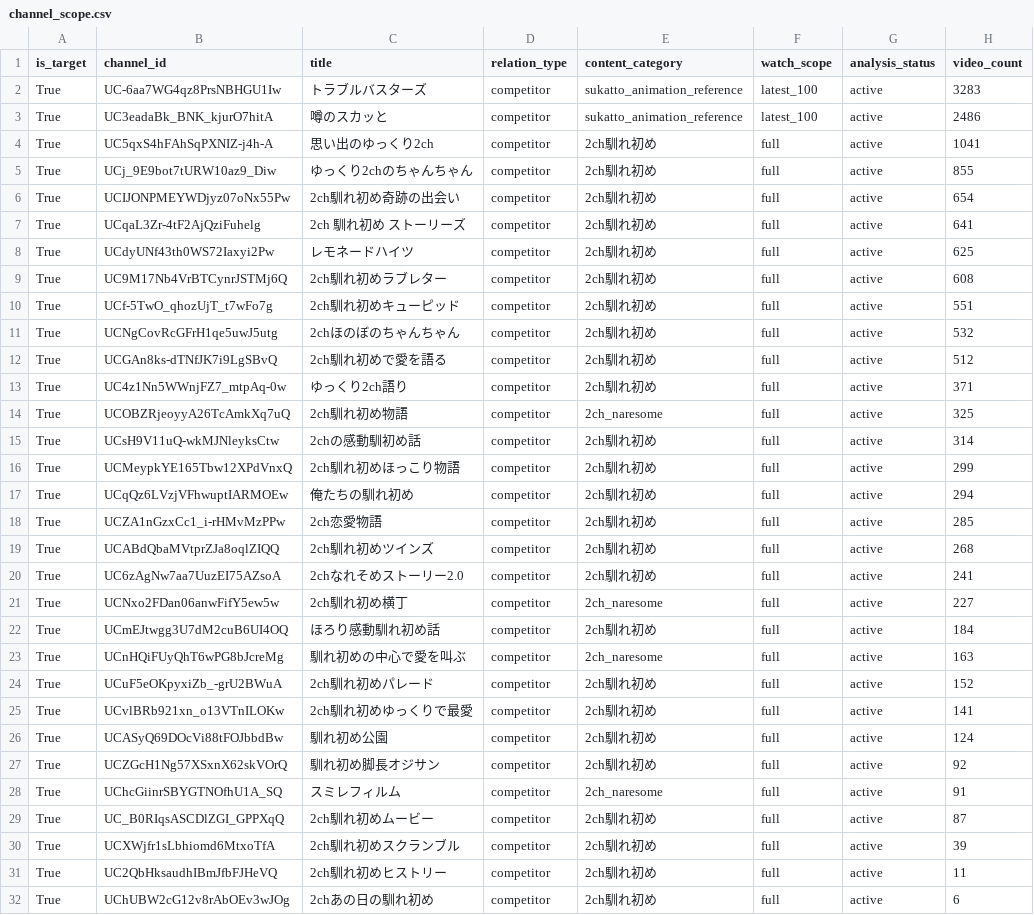
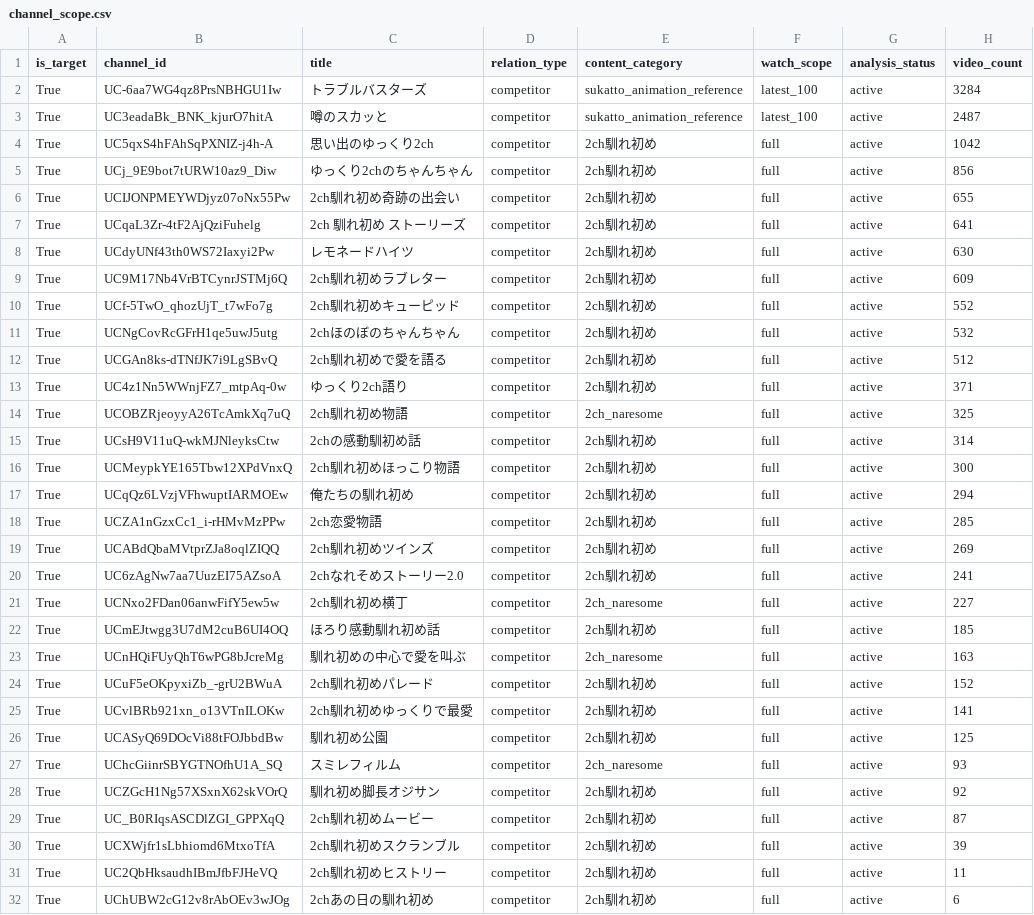
Before and after one commit to japonismy/naresome-kikaku-research, a CSV file: reports/channel_scope.csv, drawn as a sheet; only a part is shown; the diff covers the shown part only.

```diff
--- a/reports/channel_scope.csv
+++ b/reports/channel_scope.csv
@@ -1,11 +1,11 @@
 is_target,channel_id,title,relation_type,content_category,watch_scope,analysis_status,video_count
-True,UC-6aa7WG4qz8PrsNBHGU1Iw,トラブルバスターズ,competitor,sukatto_animation_reference,latest_100,active,3283
-True,UC3eadaBk_BNK_kjurO7hitA,噂のスカッと,competitor,sukatto_animation_reference,latest_100,active,2486
-True,UC5qxS4hFAhSqPXNIZ-j4h-A,思い出のゆっくり2ch,competitor,2ch馴れ初め,full,active,1041
-True,UCj_9E9bot7tURW10az9_Diw,ゆっくり2chのちゃんちゃん,competitor,2ch馴れ初め,full,active,855
-True,UCIJONPMEYWDjyz07oNx55Pw,2ch馴れ初め奇跡の出会い,competitor,2ch馴れ初め,full,active,654
+True,UC-6aa7WG4qz8PrsNBHGU1Iw,トラブルバスターズ,competitor,sukatto_animation_reference,latest_100,active,3284
+True,UC3eadaBk_BNK_kjurO7hitA,噂のスカッと,competitor,sukatto_animation_reference,latest_100,active,2487
+True,UC5qxS4hFAhSqPXNIZ-j4h-A,思い出のゆっくり2ch,competitor,2ch馴れ初め,full,active,1042
+True,UCj_9E9bot7tURW10az9_Diw,ゆっくり2chのちゃんちゃん,competitor,2ch馴れ初め,full,active,856
+True,UCIJONPMEYWDjyz07oNx55Pw,2ch馴れ初め奇跡の出会い,competitor,2ch馴れ初め,full,active,655
 True,UCqaL3Zr-4tF2AjQziFuhelg,2ch 馴れ初め ストーリーズ,competitor,2ch馴れ初め,full,active,641
-True,UCdyUNf43th0WS72Iaxyi2Pw,レモネードハイツ,competitor,2ch馴れ初め,full,active,625
-True,UC9M17Nb4VrBTCynrJSTMj6Q,2ch馴れ初めラブレター,competitor,2ch馴れ初め,full,active,608
-True,UCf-5TwO_qhozUjT_t7wFo7g,2ch馴れ初めキューピッド,competitor,2ch馴れ初め,full,active,551
+True,UCdyUNf43th0WS72Iaxyi2Pw,レモネードハイツ,competitor,2ch馴れ初め,full,active,630
+True,UC9M17Nb4VrBTCynrJSTMj6Q,2ch馴れ初めラブレター,competitor,2ch馴れ初め,full,active,609
+True,UCf-5TwO_qhozUjT_t7wFo7g,2ch馴れ初めキューピッド,competitor,2ch馴れ初め,full,active,552
 True,UCNgCovRcGFrH1qe5uwJ5utg,2chほのぼのちゃんちゃん,competitor,2ch馴れ初め,full,active,532
@@ -15,9 +15,9 @@ True,UCOBZRjeoyyA26TcAmkXq7uQ,2ch馴れ初め物語,competitor,2ch_naresome,full
 True,UCsH9V11uQ-wkMJNleyksCtw,2chの感動馴初め話,competitor,2ch馴れ初め,full,active,314
-True,UCMeypkYE165Tbw12XPdVnxQ,2ch馴れ初めほっこり物語,competitor,2ch馴れ初め,full,active,299
+True,UCMeypkYE165Tbw12XPdVnxQ,2ch馴れ初めほっこり物語,competitor,2ch馴れ初め,full,active,300
 True,UCqQz6LVzjVFhwuptIARMOEw,俺たちの馴れ初め,competitor,2ch馴れ初め,full,active,294
 True,UCZA1nGzxCc1_i-rHMvMzPPw,2ch恋愛物語,competitor,2ch馴れ初め,full,active,285
-True,UCABdQbaMVtprZJa8oqlZIQQ,2ch馴れ初めツインズ,competitor,2ch馴れ初め,full,active,268
+True,UCABdQbaMVtprZJa8oqlZIQQ,2ch馴れ初めツインズ,competitor,2ch馴れ初め,full,active,269
 True,UC6zAgNw7aa7UuzEI75AZsoA,2chなれそめストーリー2.0,competitor,2ch馴れ初め,full,active,241
 True,UCNxo2FDan06anwFifY5ew5w,2ch馴れ初め横丁,competitor,2ch_naresome,full,active,227
-True,UCmEJtwgg3U7dM2cuB6UI4OQ,ほろり感動馴れ初め話,competitor,2ch馴れ初め,full,active,184
+True,UCmEJtwgg3U7dM2cuB6UI4OQ,ほろり感動馴れ初め話,competitor,2ch馴れ初め,full,active,185
 True,UCnHQiFUyQhT6wPG8bJcreMg,馴れ初めの中心で愛を叫ぶ,competitor,2ch_naresome,full,active,163
@@ -25,5 +25,5 @@ True,UCuF5eOKpyxiZb_-grU2BWuA,2ch馴れ初めパレード,competitor,2ch馴れ
 True,UCvlBRb921xn_o13VTnILOKw,2ch馴れ初めゆっくりで最愛,competitor,2ch馴れ初め,full,active,141
-True,UCASyQ69DOcVi88tFOJbbdBw,馴れ初め公園,competitor,2ch馴れ初め,full,active,124
+True,UCASyQ69DOcVi88tFOJbbdBw,馴れ初め公園,competitor,2ch馴れ初め,full,active,125
+True,UChcGiinrSBYGTNOfhU1A_SQ,スミレフィルム,competitor,2ch_naresome,full,active,93
 True,UCZGcH1Ng57XSxnX62skVOrQ,馴れ初め脚長オジサン,competitor,2ch馴れ初め,full,active,92
-True,UChcGiinrSBYGTNOfhU1A_SQ,スミレフィルム,competitor,2ch_naresome,full,active,91
 True,UC_B0RIqsASCDlZGI_GPPXqQ,2ch馴れ初めムービー,competitor,2ch馴れ初め,full,active,87
```
Also changed, not shown: 1 edited cell elsewhere in this file, data_sources/youtube_channel_status.csv, data_sources/youtube_current_stats.csv, 8 other files.
